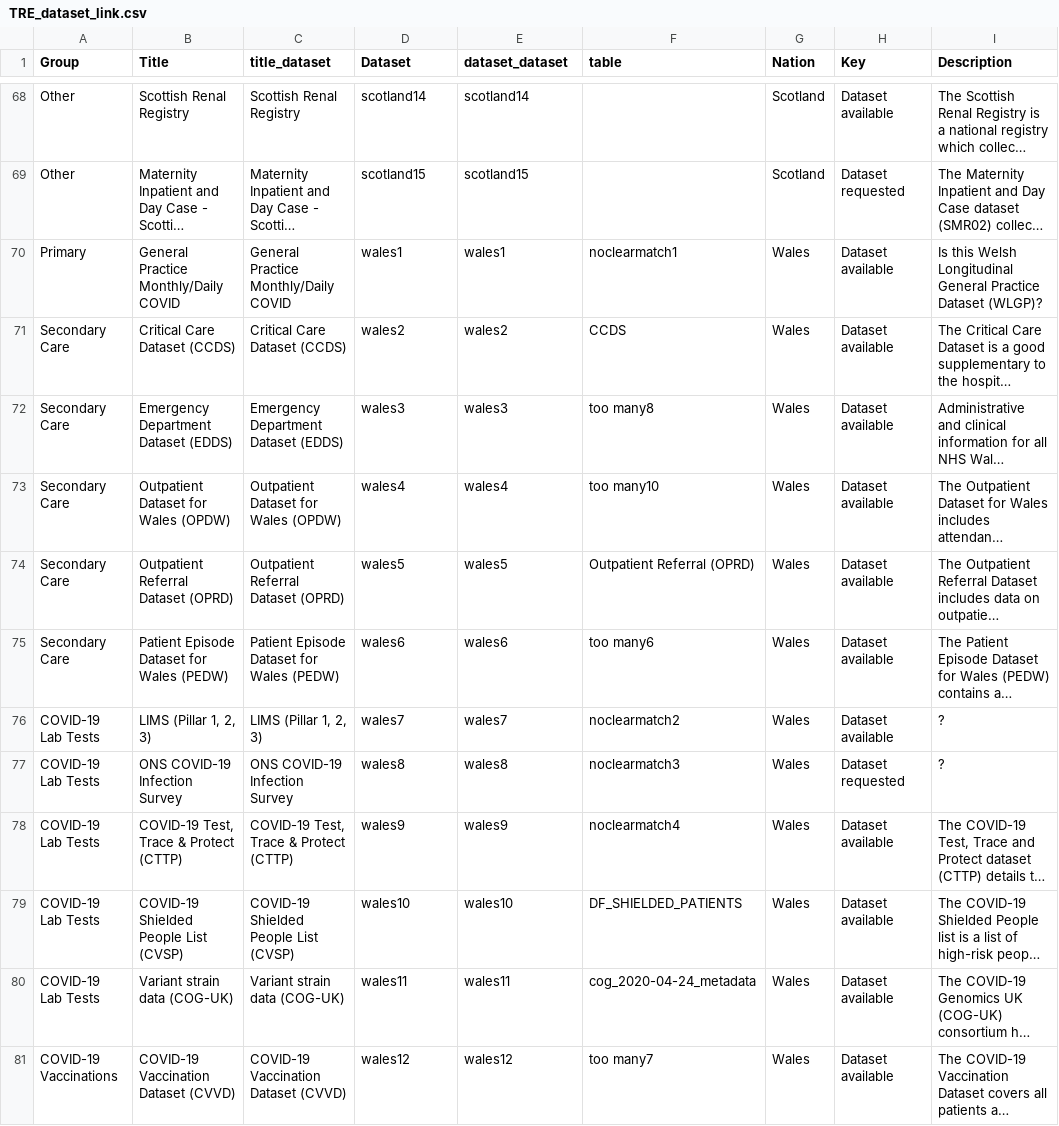
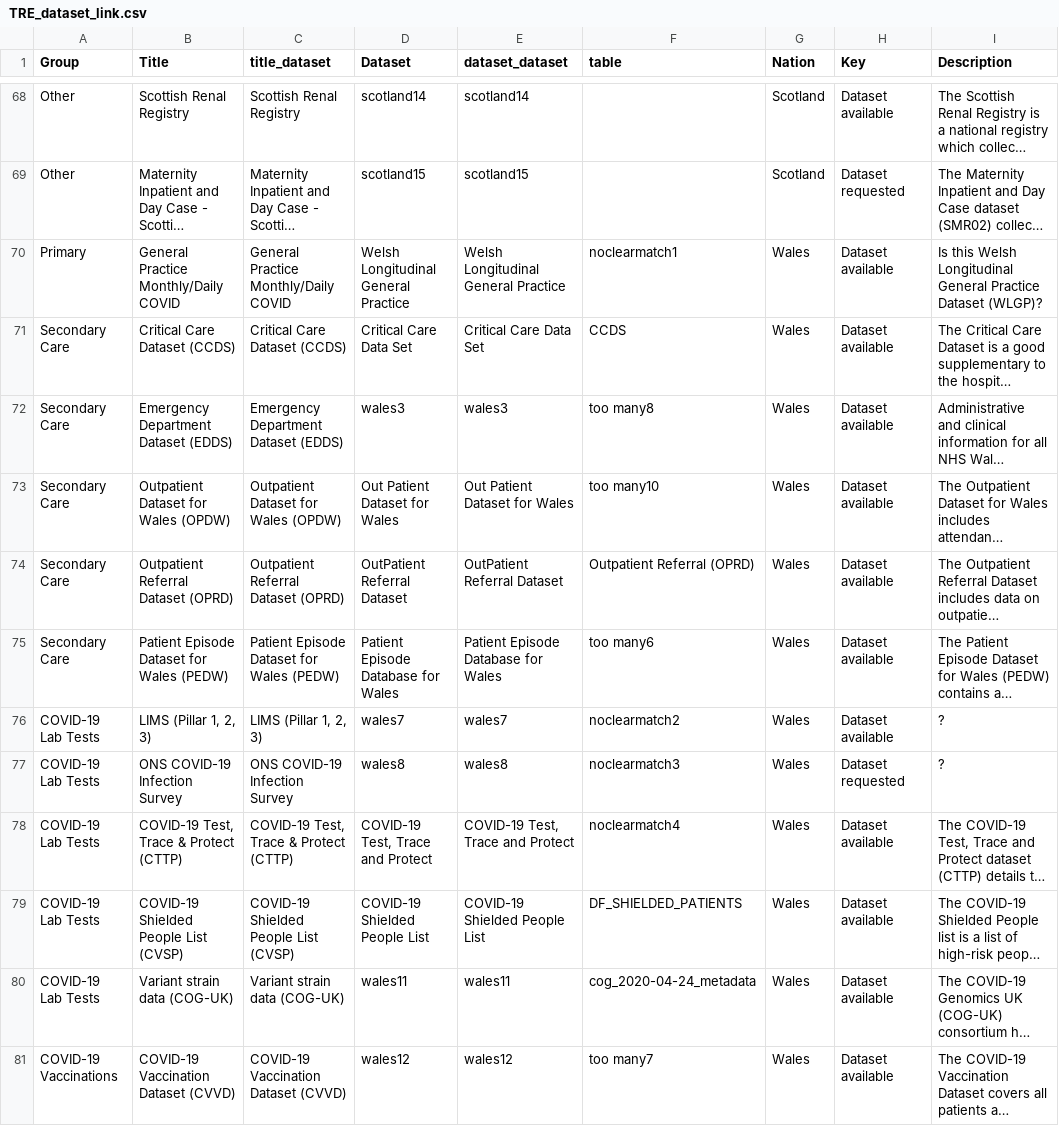
Before and after one commit to BHFDSC/cvd-covid-tre-dashboard, a CSV file: BHF_Dashboards/BHF_DSC_TRE_External_Dashboard/Data/TRE_dataset_link.csv, drawn as a sheet; only a part is shown, gaps mark what is left out; long unchanged cells end in …; the diff covers the shown part only; the diff names each change by its address in the sheet, - before the commit and + after, or states it on an @@ line.

Commit message:
coverage code can now handle welsh data also added a wales linkage matching file

```diff
--- a/BHF_Dashboards/BHF_DSC_TRE_External_Dashboard/Data/TRE_dataset_link.csv
+++ b/BHF_Dashboards/BHF_DSC_TRE_External_Dashboard/Data/TRE_dataset_link.csv
-D70 (Dataset): wales1
+D70 (Dataset): Welsh Longitudinal General Practice
-E70 (dataset_dataset): wales1
+E70 (dataset_dataset): Welsh Longitudinal General Practice
-D71 (Dataset): wales2
+D71 (Dataset): Critical Care Data Set
-E71 (dataset_dataset): wales2
+E71 (dataset_dataset): Critical Care Data Set
-D73 (Dataset): wales4
+D73 (Dataset): Out Patient Dataset for Wales
-E73 (dataset_dataset): wales4
+E73 (dataset_dataset): Out Patient Dataset for Wales
-D74 (Dataset): wales5
+D74 (Dataset): OutPatient Referral Dataset
-E74 (dataset_dataset): wales5
+E74 (dataset_dataset): OutPatient Referral Dataset
-D75 (Dataset): wales6
+D75 (Dataset): Patient Episode Database for Wales
-E75 (dataset_dataset): wales6
+E75 (dataset_dataset): Patient Episode Database for Wales
-D78 (Dataset): wales9
+D78 (Dataset): COVID-19 Test, Trace and Protect
-E78 (dataset_dataset): wales9
+E78 (dataset_dataset): COVID-19 Test, Trace and Protect
-D79 (Dataset): wales10
+D79 (Dataset): COVID-19 Shielded People List
-E79 (dataset_dataset): wales10
+E79 (dataset_dataset): COVID-19 Shielded People List
```
Also changed, not shown: 8 edited cells elsewhere in this file, 3 other files.
